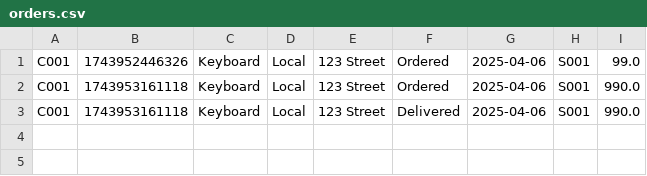
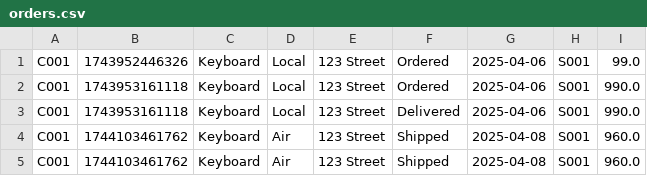
Before and after one commit to elyhansee/OODPGROUP5, a CSV file: src/data/orders.csv, drawn as a sheet; the diff names each change by its address in the sheet, - before the commit and + after, or states it on an @@ line.

```diff
--- a/src/data/orders.csv
+++ b/src/data/orders.csv
+row 4: C001 | 1744103461762 | Keyboard | Air | 123 Street | Shipped | 2025-04-08 | S001 | 960.0
+row 5: C001 | 1744103461762 | Keyboard | Air | 123 Street | Shipped | 2025-04-08 | S001 | 960.0
```
Also changed, not shown: src/data/products.csv, src/data/users.csv, 3 other files.
